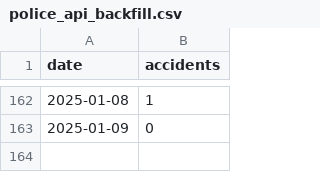
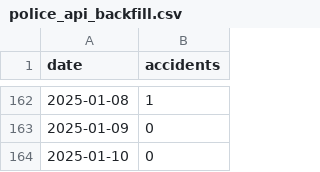
Before and after one commit to gretajonsson/ID2223_project, a CSV file: data/police_api_backfill.csv, drawn as a sheet; only a part is shown, gaps mark what is left out.

```diff
--- a/data/police_api_backfill.csv
+++ b/data/police_api_backfill.csv
@@ -163 +163,2 @@ date,accidents
 2025-01-09,0
+2025-01-10,0
```
Also changed, not shown: 6 other files.
